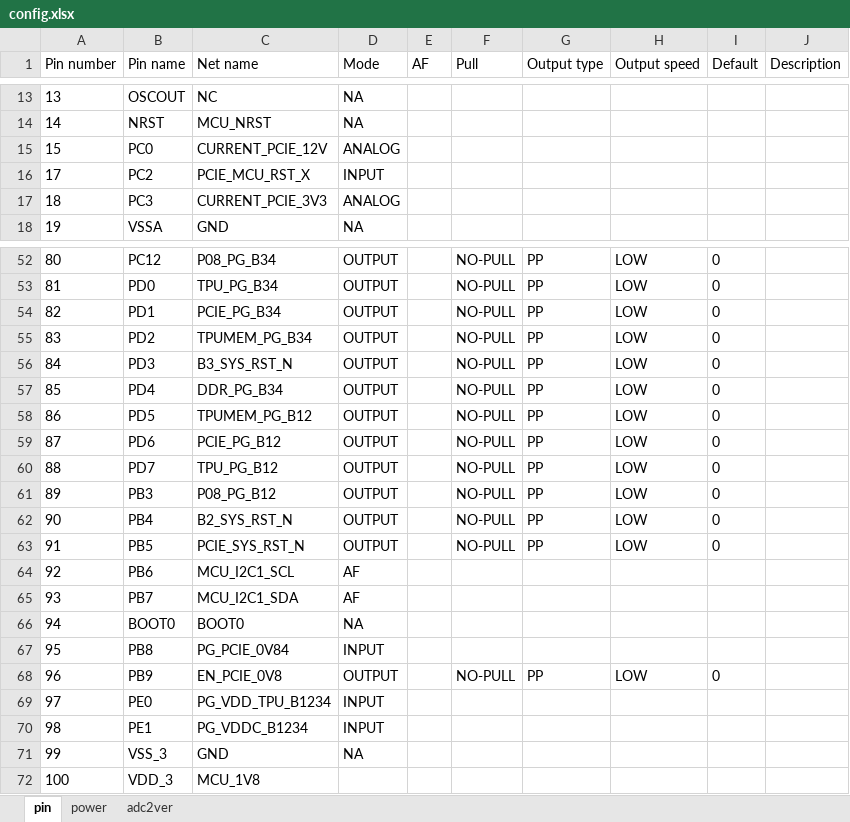
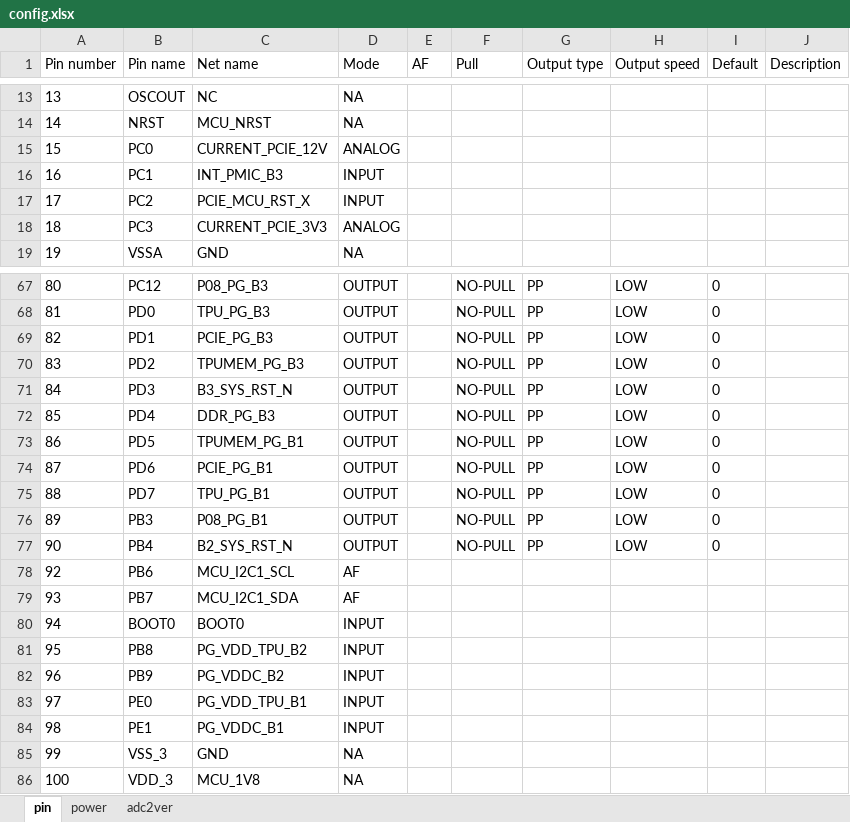
Before and after one commit to sophgo/mcu, an Excel workbook: SC7HP75/config.xlsx, sheet pin, drawn as a sheet; only a part is shown, gaps mark what is left out; values as stored, in another font and other column widths than the file's, no borders; removed rows and columns are numbered as before the commit, all else as after; the diff covers the shown part only; the diff names each change by its address in the sheet, - before the commit and + after, or states it on an @@ line.

```diff
--- a/SC7HP75/config.xlsx (sheet pin)
+++ b/SC7HP75/config.xlsx (sheet pin)
+row 16: 16 | PC1 | INT_PMIC_B3 | INPUT
-C67 (Net name): P08_PG_B34
+C67 (Net name): P08_PG_B3
-C68 (Net name): TPU_PG_B34
+C68 (Net name): TPU_PG_B3
-C69 (Net name): PCIE_PG_B34
+C69 (Net name): PCIE_PG_B3
-C70 (Net name): TPUMEM_PG_B34
+C70 (Net name): TPUMEM_PG_B3
-C72 (Net name): DDR_PG_B34
+C72 (Net name): DDR_PG_B3
-C73 (Net name): TPUMEM_PG_B12
+C73 (Net name): TPUMEM_PG_B1
-C74 (Net name): PCIE_PG_B12
+C74 (Net name): PCIE_PG_B1
-C75 (Net name): TPU_PG_B12
+C75 (Net name): TPU_PG_B1
-C76 (Net name): P08_PG_B12
+C76 (Net name): P08_PG_B1
-row 63: 91 | PB5 | PCIE_SYS_RST_N | OUTPUT |  | NO-PULL | PP | LOW | 0
-D80 (Mode): NA
+D80 (Mode): INPUT
-C81 (Net name): PG_PCIE_0V84
+C81 (Net name): PG_VDD_TPU_B2
-C82 (Net name): EN_PCIE_0V8
+C82 (Net name): PG_VDDC_B2
-D82 (Mode): OUTPUT
+D82 (Mode): INPUT
-F82 (Pull): NO-PULL
+F82 (Pull): (empty)
-G82 (Output type): PP
+G82 (Output type): (empty)
-H82 (Output speed): LOW
+H82 (Output speed): (empty)
-I82 (Default): 0
+I82 (Default): (empty)
-C83 (Net name): PG_VDD_TPU_B1234
+C83 (Net name): PG_VDD_TPU_B1
-C84 (Net name): PG_VDDC_B1234
+C84 (Net name): PG_VDDC_B1
-D86 (Mode): (empty)
+D86 (Mode): NA
```
Also changed, not shown: 17 added rows, 3 removed rows and 22 edited cells elsewhere in this sheet, sheet power, 20 other files.
